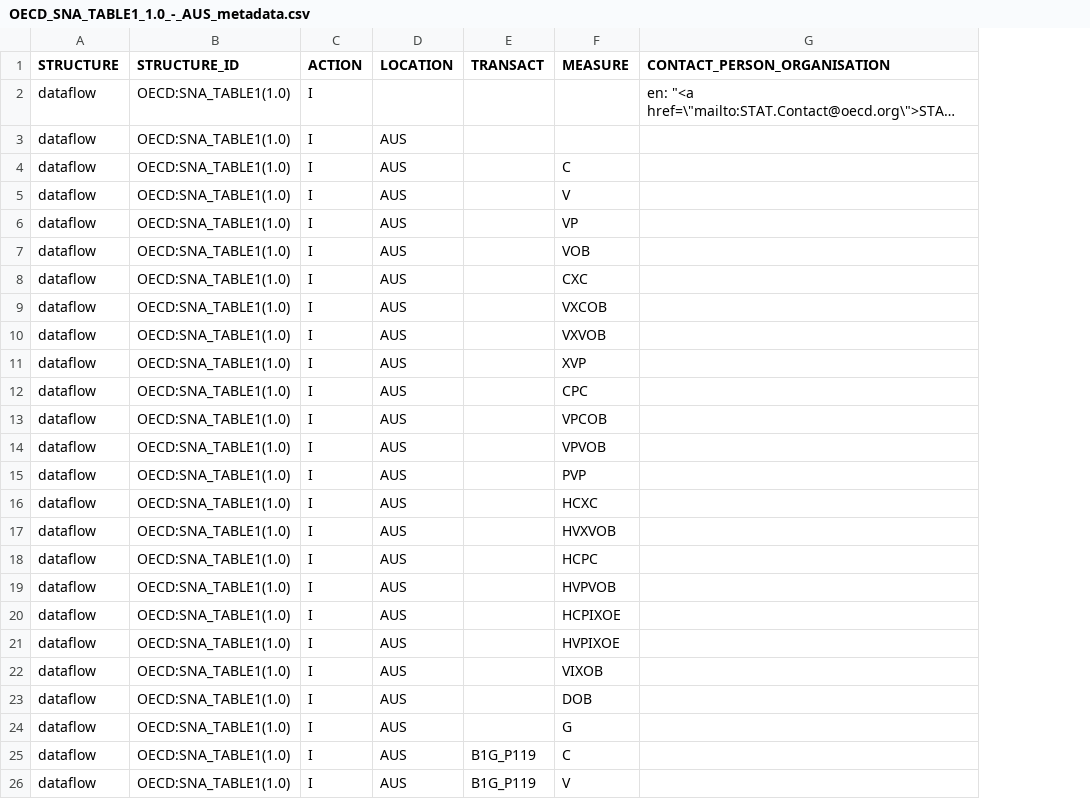
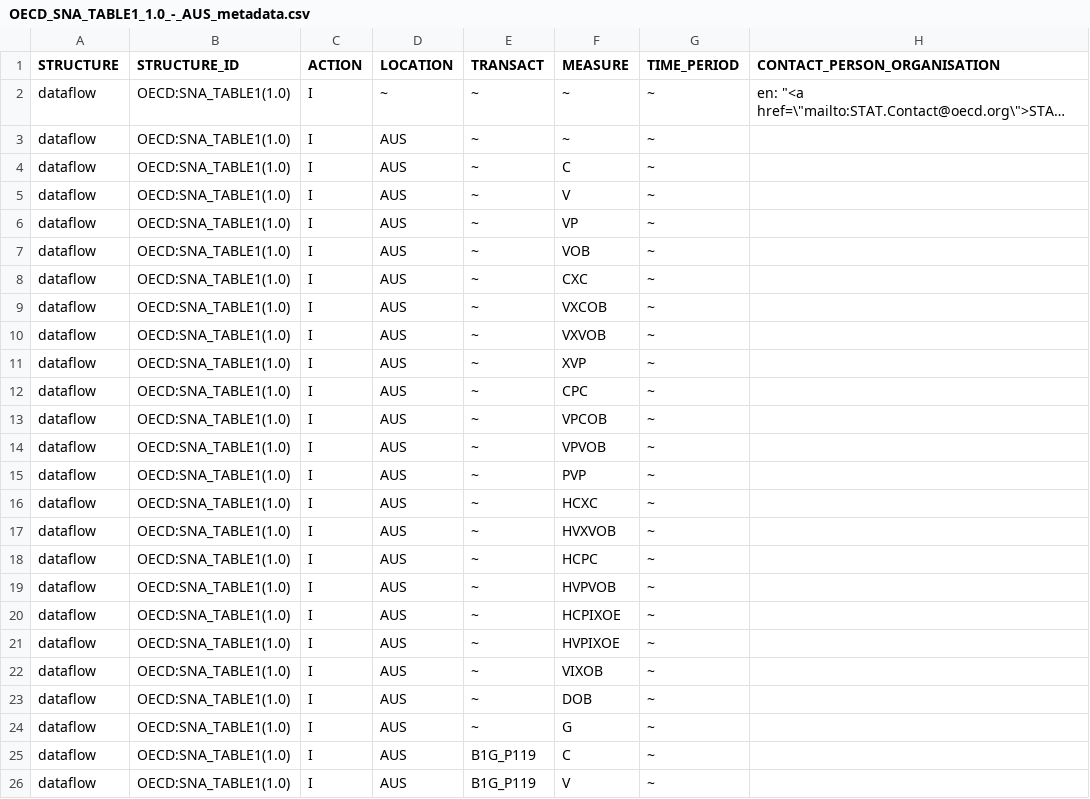
Before and after one commit to mmiranda222/.statsuite, a CSV file: content/OECD_SNA_TABLE1_1.0_-_AUS_metadata.csv, drawn as a sheet; only a part is shown; long unchanged cells end in …; the diff names each change by its address in the sheet, - before the commit and + after, or states it on an @@ line.

Commit message:
Replace OECD_SNA_TABLE1_1.0_-_AUS_metadata.csv

```diff
--- a/content/OECD_SNA_TABLE1_1.0_-_AUS_metadata.csv
+++ b/content/OECD_SNA_TABLE1_1.0_-_AUS_metadata.csv
+column G (TIME_PERIOD), rows 2-26: all ~
-D2 (LOCATION): (empty)
+D2 (LOCATION): ~
-E2:E24 (TRANSACT): (empty)
+E2:E24 (TRANSACT): ~
-F2:F3 (MEASURE): (empty)
+F2:F3 (MEASURE): ~
```
